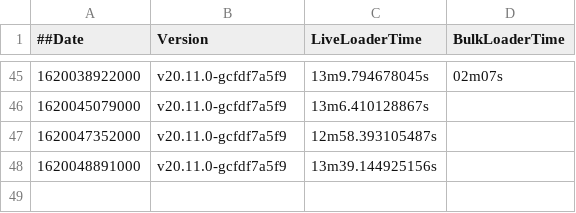
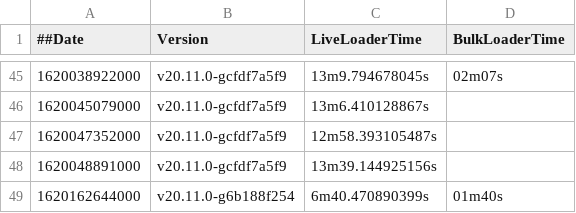
Before and after one commit to souravDgraph/Automation, a CSV file: utilities/benchmarking_charts/dataPointsMaster_21mil.csv, drawn as a sheet; only a part is shown, gaps mark what is left out.

Commit message:
AutoTeamCity: Adding new Run data

```diff
--- a/utilities/benchmarking_charts/dataPointsMaster_21mil.csv
+++ b/utilities/benchmarking_charts/dataPointsMaster_21mil.csv
@@ -48 +48,2 @@
 1620048891000,v20.11.0-gcfdf7a5f9,13m39.144925156s,
+1620162644000,v20.11.0-g6b188f254,6m40.470890399s,01m40s
```
